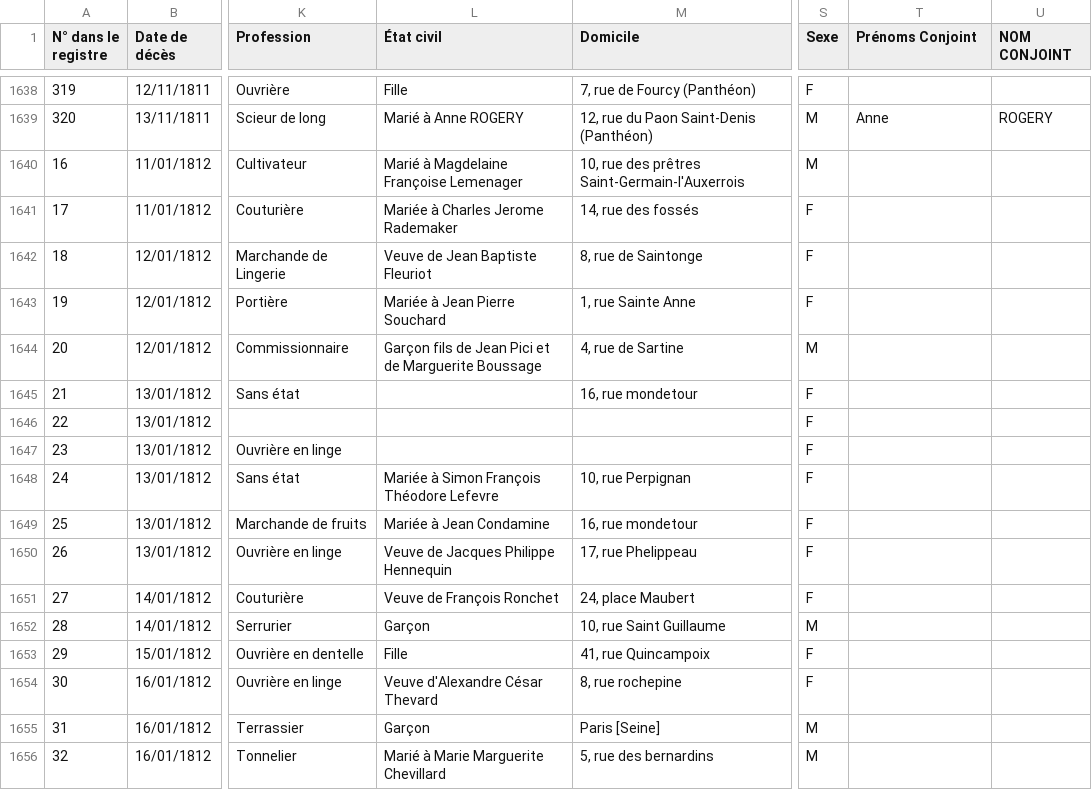
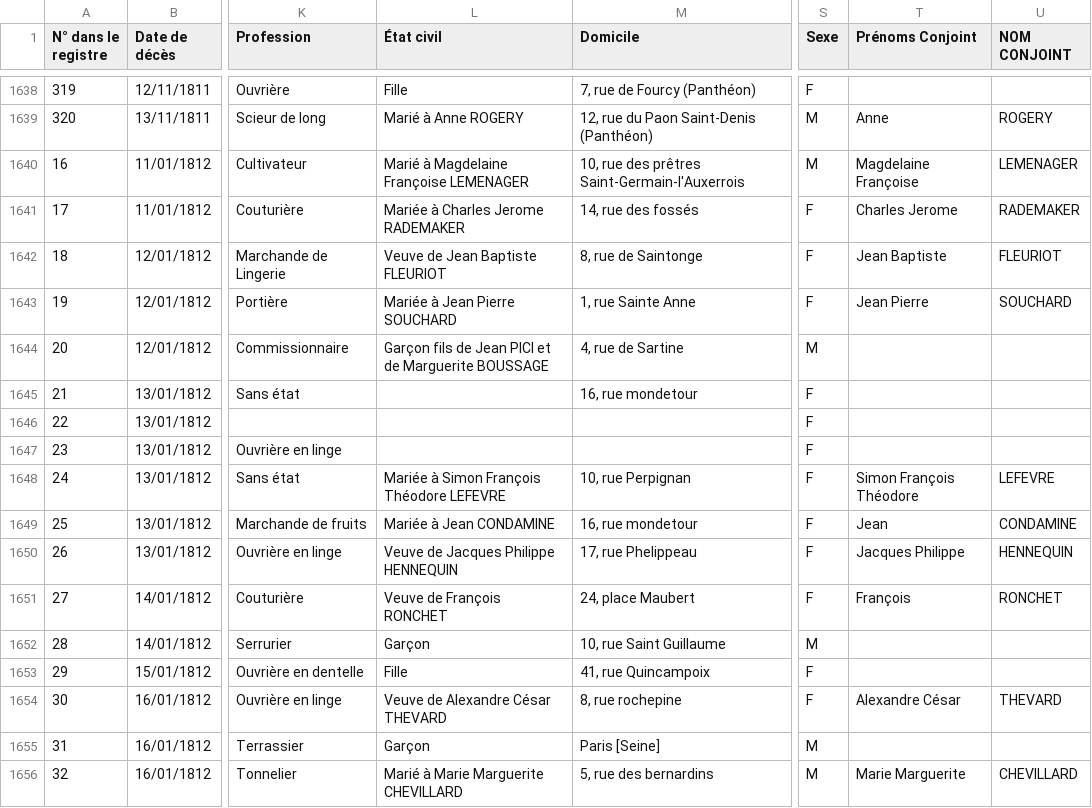
Before and after one commit to Sidam31/ICA-APHP, a CSV file: Data/Relevés PIT - csv_export.csv, drawn as a sheet; only a part is shown, gaps mark what is left out; the diff covers the shown part only; the diff names each change by its address in the sheet, - before the commit and + after, or states it on an @@ line.

```diff
--- a/Data/Relevés PIT - csv_export.csv
+++ b/Data/Relevés PIT - csv_export.csv
-L1640 (État civil): Marié à Magdelaine Françoise Lemenager
+L1640 (État civil): Marié à Magdelaine Françoise LEMENAGER
-T1640 (Prénoms Conjoint): (empty)
+T1640 (Prénoms Conjoint): Magdelaine Françoise
-U1640 (NOM CONJOINT): (empty)
+U1640 (NOM CONJOINT): LEMENAGER
-L1641 (État civil): Mariée à Charles Jerome Rademaker
+L1641 (État civil): Mariée à Charles Jerome RADEMAKER
-T1641 (Prénoms Conjoint): (empty)
+T1641 (Prénoms Conjoint): Charles Jerome
-U1641 (NOM CONJOINT): (empty)
+U1641 (NOM CONJOINT): RADEMAKER
-L1642 (État civil): Veuve de Jean Baptiste Fleuriot
+L1642 (État civil): Veuve de Jean Baptiste FLEURIOT
-T1642 (Prénoms Conjoint): (empty)
+T1642 (Prénoms Conjoint): Jean Baptiste
-U1642 (NOM CONJOINT): (empty)
+U1642 (NOM CONJOINT): FLEURIOT
-L1643 (État civil): Mariée à Jean Pierre Souchard
+L1643 (État civil): Mariée à Jean Pierre SOUCHARD
-T1643 (Prénoms Conjoint): (empty)
+T1643 (Prénoms Conjoint): Jean Pierre
-U1643 (NOM CONJOINT): (empty)
+U1643 (NOM CONJOINT): SOUCHARD
-L1644 (État civil): …de Jean Pici et de Marguerite Boussage
+L1644 (État civil): …de Jean PICI et de Marguerite BOUSSAGE
-L1648 (État civil): Mariée à Simon François Théodore Lefevre
+L1648 (État civil): Mariée à Simon François Théodore LEFEVRE
-T1648 (Prénoms Conjoint): (empty)
+T1648 (Prénoms Conjoint): Simon François Théodore
-U1648 (NOM CONJOINT): (empty)
+U1648 (NOM CONJOINT): LEFEVRE
-L1649 (État civil): Mariée à Jean Condamine
+L1649 (État civil): Mariée à Jean CONDAMINE
-T1649 (Prénoms Conjoint): (empty)
+T1649 (Prénoms Conjoint): Jean
-U1649 (NOM CONJOINT): (empty)
+U1649 (NOM CONJOINT): CONDAMINE
-L1650 (État civil): Veuve de Jacques Philippe Hennequin
+L1650 (État civil): Veuve de Jacques Philippe HENNEQUIN
-T1650 (Prénoms Conjoint): (empty)
+T1650 (Prénoms Conjoint): Jacques Philippe
-U1650 (NOM CONJOINT): (empty)
+U1650 (NOM CONJOINT): HENNEQUIN
-L1651 (État civil): Veuve de François Ronchet
+L1651 (État civil): Veuve de François RONCHET
-T1651 (Prénoms Conjoint): (empty)
+T1651 (Prénoms Conjoint): François
-U1651 (NOM CONJOINT): (empty)
+U1651 (NOM CONJOINT): RONCHET
-L1654 (État civil): Veuve d'Alexandre César Thevard
+L1654 (État civil): Veuve de Alexandre César THEVARD
-T1654 (Prénoms Conjoint): (empty)
+T1654 (Prénoms Conjoint): Alexandre César
-U1654 (NOM CONJOINT): (empty)
+U1654 (NOM CONJOINT): THEVARD
-L1656 (État civil): Marié à Marie Marguerite Chevillard
+L1656 (État civil): Marié à Marie Marguerite CHEVILLARD
-T1656 (Prénoms Conjoint): (empty)
+T1656 (Prénoms Conjoint): Marie Marguerite
-U1656 (NOM CONJOINT): (empty)
+U1656 (NOM CONJOINT): CHEVILLARD
```
Also changed, not shown: 47 edited cells elsewhere in this file.
